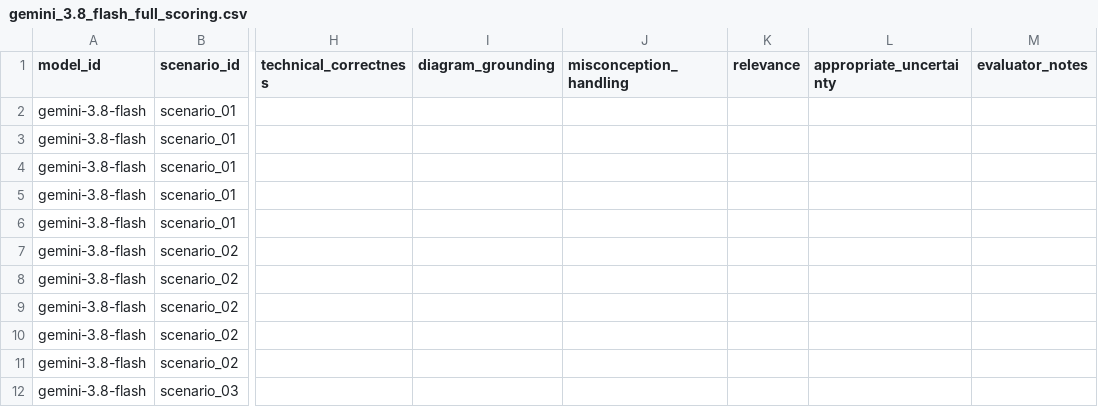
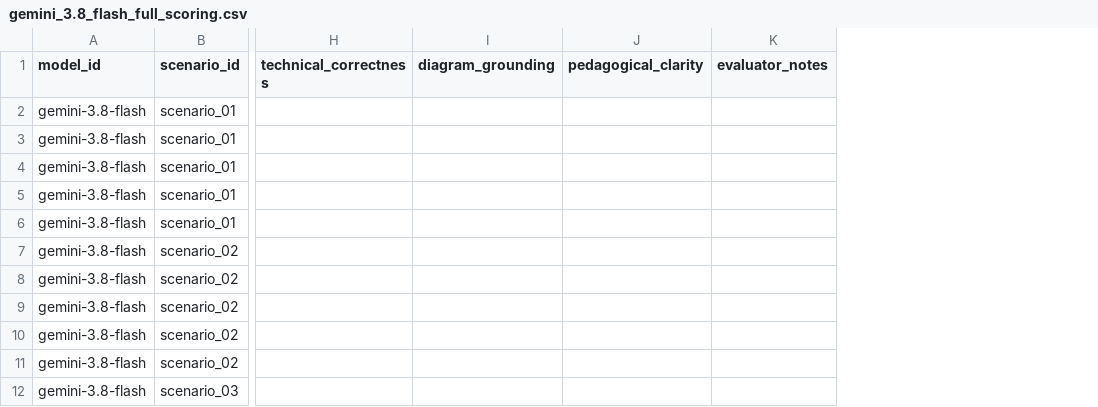
Before and after one commit to etanchan/UREx-Research-Project, a CSV file: scores/gemini_3.8_flash_full_scoring.csv, drawn as a sheet; only a part is shown, gaps mark what is left out; removed rows and columns are numbered as before the commit, all else as after; the diff names each change by its address in the sheet, - before the commit and + after, or states it on an @@ line.

```diff
--- a/scores/gemini_3.8_flash_full_scoring.csv
+++ b/scores/gemini_3.8_flash_full_scoring.csv
-column J (misconception_handling), empty
-column K (relevance), empty
-column L (appropriate_uncertainty), empty
+column J (pedagogical_clarity), empty
```
Also changed, not shown: scores/demo_scoring.csv, scores/demo_scoring_completed.csv, 20 other files.
